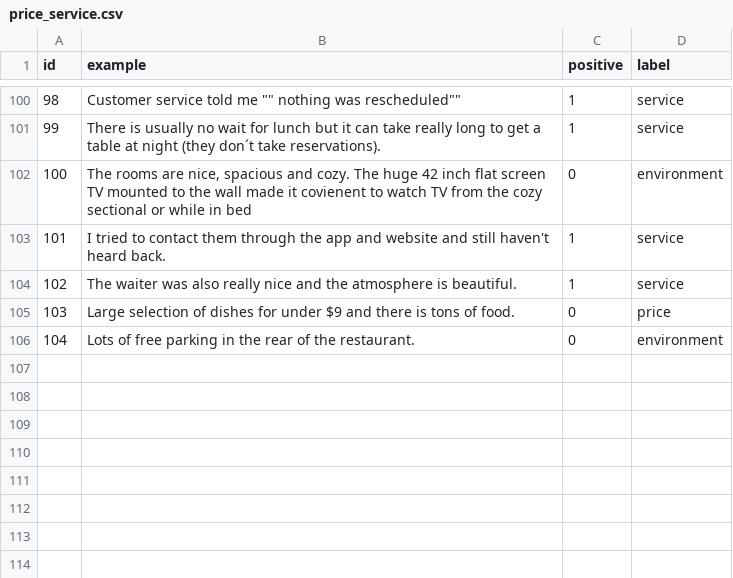
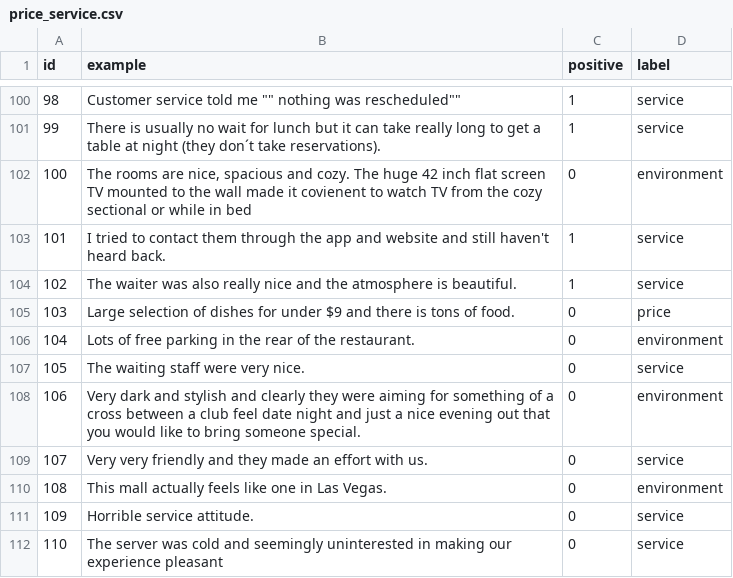
Before and after one commit to SimretA/pattern_synthesizer_api, a CSV file: examples/df/price_service.csv, drawn as a sheet; only a part is shown, gaps mark what is left out.

```diff
--- a/examples/df/price_service.csv
+++ b/examples/df/price_service.csv
@@ -189 +189,7 @@ id,example,positive,label
 ",0,environment
+105,The waiting  staff were very nice.,0,service
+106,Very dark and stylish and clearly they were aiming for something of a cross between a club feel date night and just a nice evening out that you would like to bring someone special.,0,environment
+107,Very very friendly and they made an effort with us.,0,service
+108,This mall actually feels like one in Las Vegas.,0,environment
+109,Horrible service attitude.,0,service
+110,The server was cold and seemingly uninterested in making our experience pleasant,0,service
```
Also changed, not shown: 44 other files.
